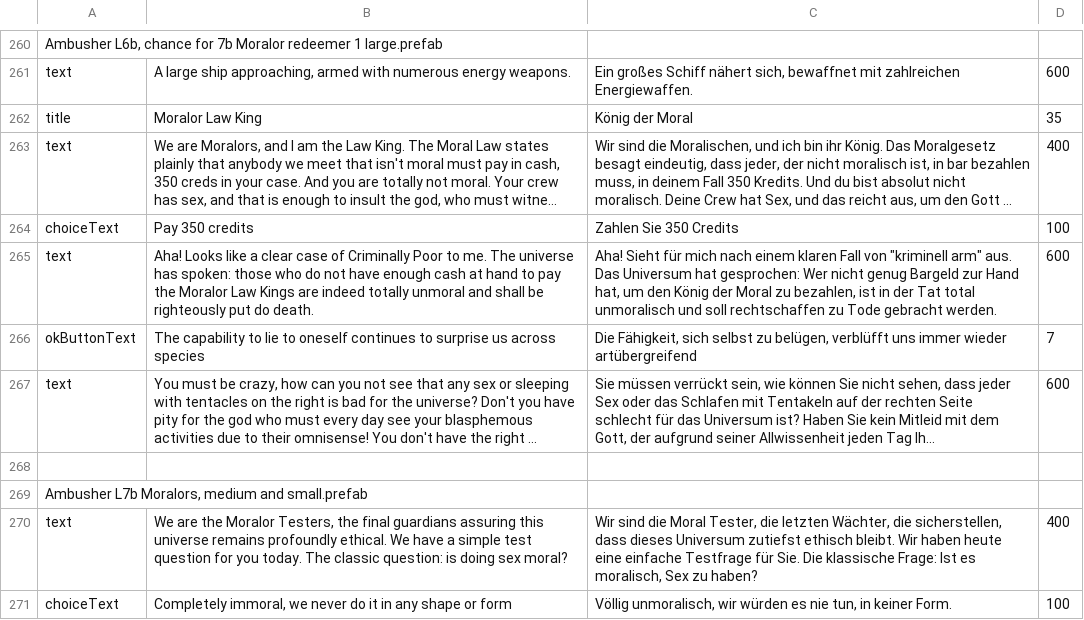
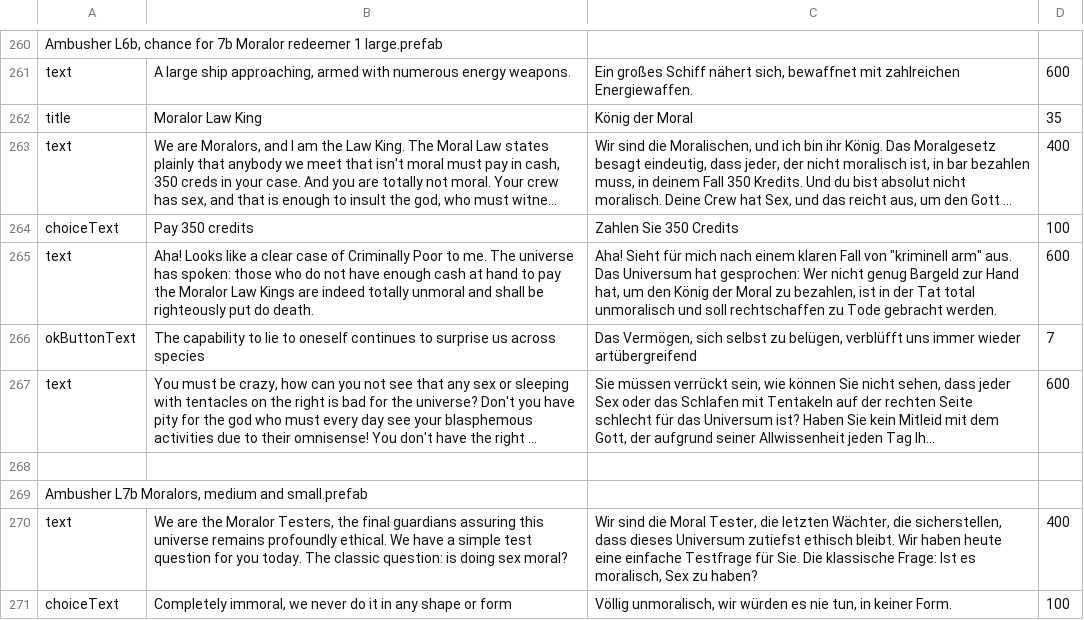
Before and after one commit to Duke-M-commits/Translation_ShortestTripToEarth_German, a TSV file: localization_dlc2.tsv, drawn as a sheet; only a part is shown, gaps mark what is left out; long unchanged cells end in …; the diff names each change by its address in the sheet, - before the commit and + after, or states it on an @@ line.

```diff
--- a/localization_dlc2.tsv
+++ b/localization_dlc2.tsv
-C266: Die Fähigkeit, sich selbst…
+C266: Das Vermögen, sich selbst…
```
Also changed, not shown: 1 other file.
